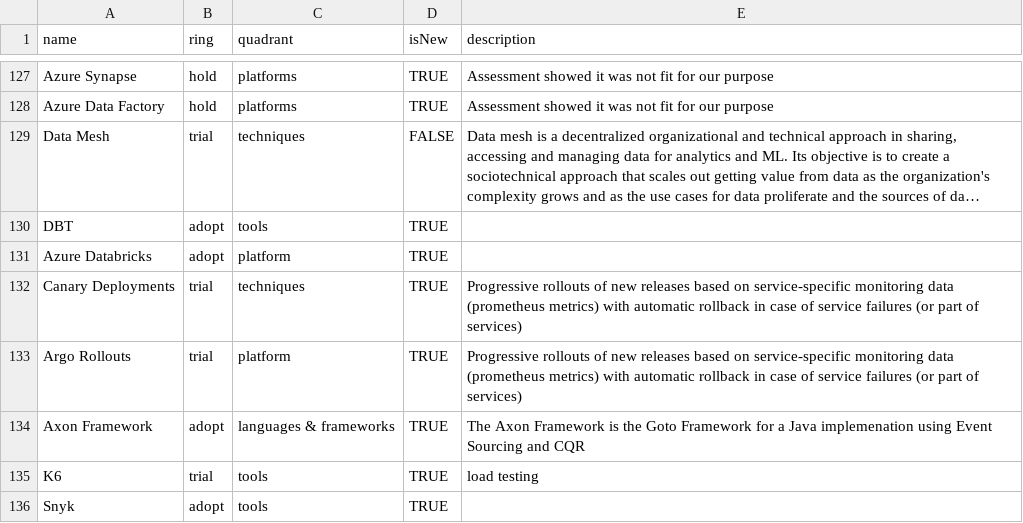
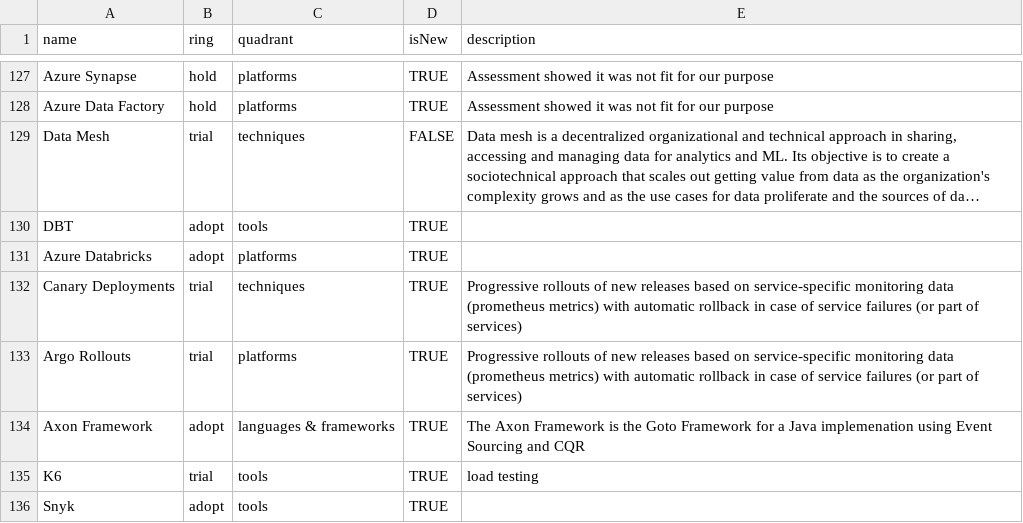
Before and after one commit to Interhyp/tech-radar, a CSV file: Interhyp Radar Volume 4 Q1 2022.csv, drawn as a sheet; only a part is shown, gaps mark what is left out; long unchanged cells end in …; the diff names each change by its address in the sheet, - before the commit and + after, or states it on an @@ line.

Commit message:
fix: change incorrect quadrant name

```diff
--- a/Interhyp Radar Volume 4 Q1 2022.csv
+++ b/Interhyp Radar Volume 4 Q1 2022.csv
-C131 (quadrant): platform
+C131 (quadrant): platforms
-C133 (quadrant): platform
+C133 (quadrant): platforms
```
